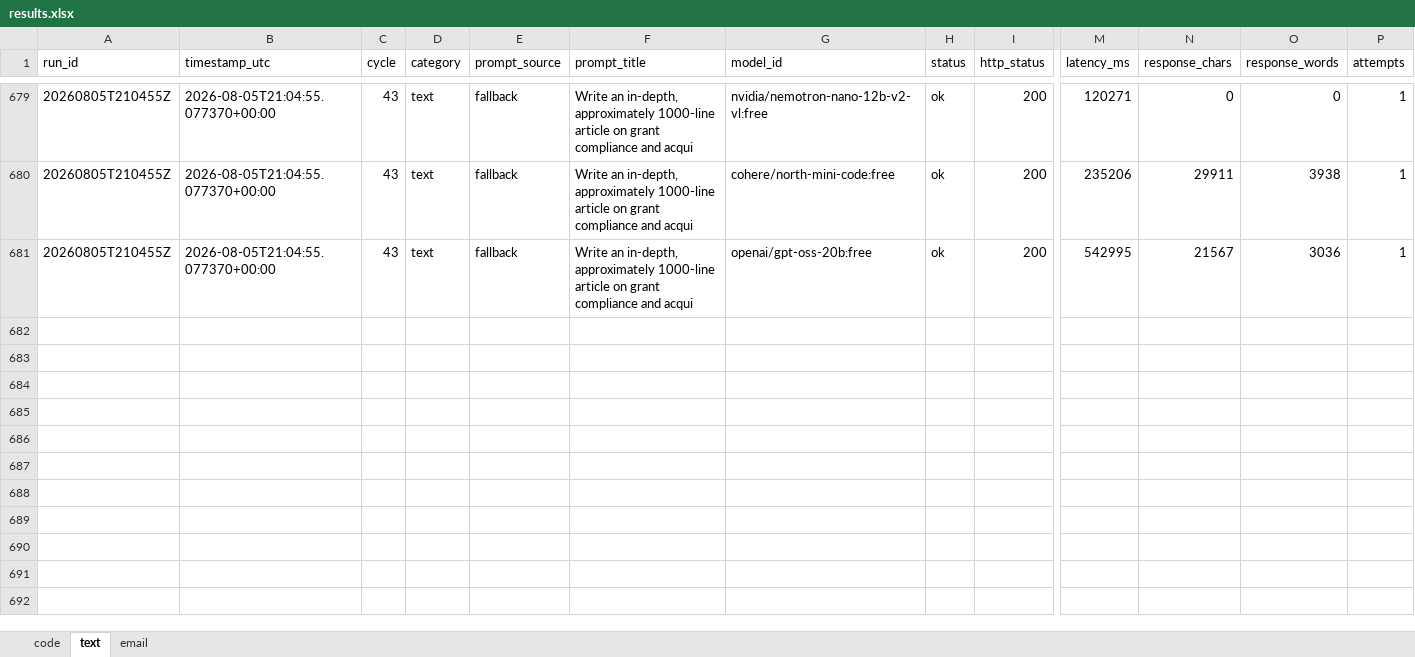
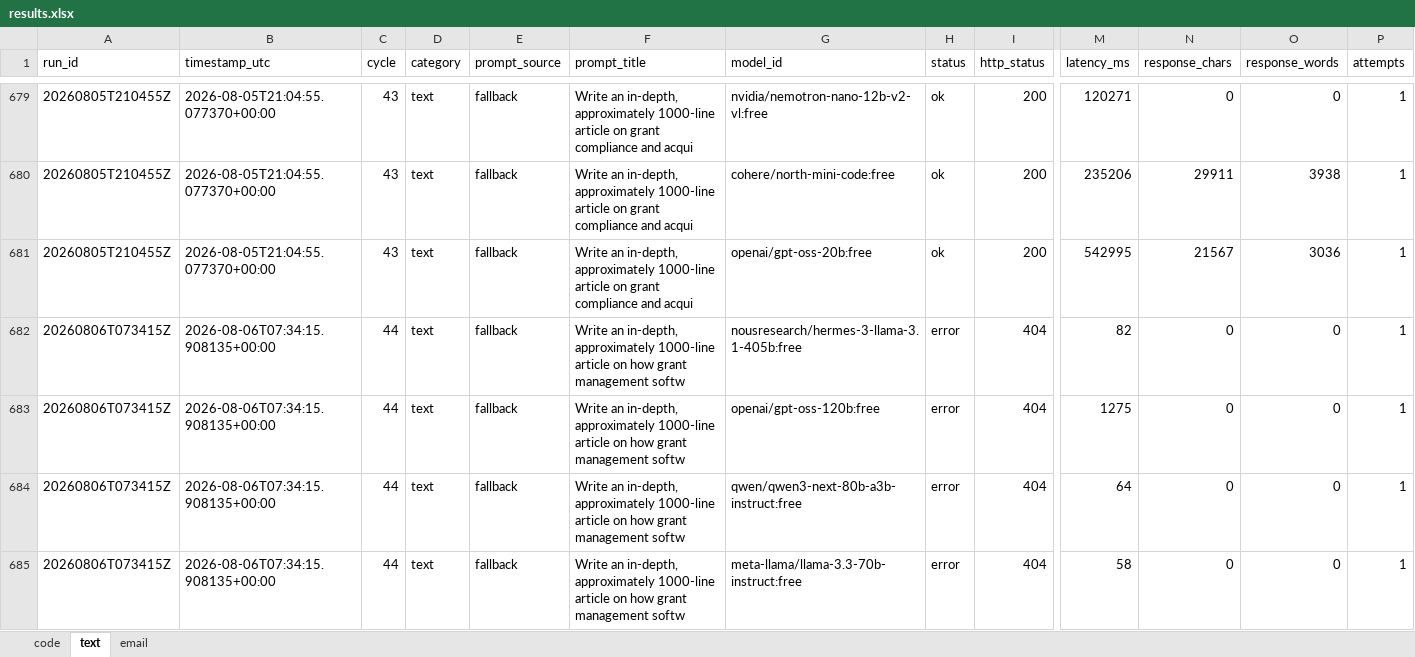
Before and after one commit to upendrasabnis/model-bench, an Excel workbook: results.xlsx, sheet text, drawn as a sheet; only a part is shown, gaps mark what is left out; values as stored, in another font and other column widths than the file's, no borders; rows hold the shown columns only; the diff covers the shown part only; the diff names each change by its address in the sheet, - before the commit and + after, or states it on an @@ line.

```diff
--- a/results.xlsx (sheet text)
+++ b/results.xlsx (sheet text)
+row 682: 20260806T073415Z | 2026-08-06T07:34:15.908135+00:00 | 44 | text | fallback | Write an in-depth, approximately 1000-line article on how grant management softw | nousresearch/hermes-3-llama-3.1-405b:free | error | 404 | 82 | 0 | 0 | 1
+row 683: 20260806T073415Z | 2026-08-06T07:34:15.908135+00:00 | 44 | text | fallback | Write an in-depth, approximately 1000-line article on how grant management softw | openai/gpt-oss-120b:free | error | 404 | 1275 | 0 | 0 | 1
+row 684: 20260806T073415Z | 2026-08-06T07:34:15.908135+00:00 | 44 | text | fallback | Write an in-depth, approximately 1000-line article on how grant management softw | qwen/qwen3-next-80b-a3b-instruct:free | error | 404 | 64 | 0 | 0 | 1
+row 685: 20260806T073415Z | 2026-08-06T07:34:15.908135+00:00 | 44 | text | fallback | Write an in-depth, approximately 1000-line article on how grant management softw | meta-llama/llama-3.3-70b-instruct:free | error | 404 | 58 | 0 | 0 | 1
```
Also changed, not shown: 12 added rows elsewhere in this sheet, sheet code, sheet email, 23 other files.
